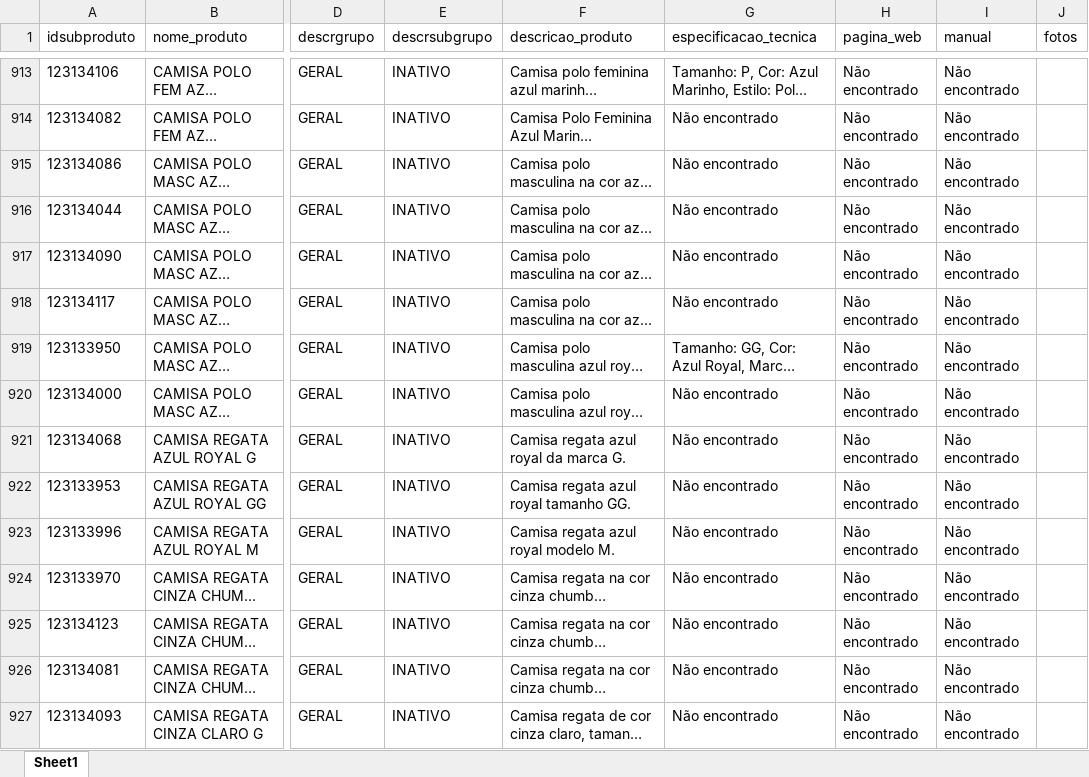
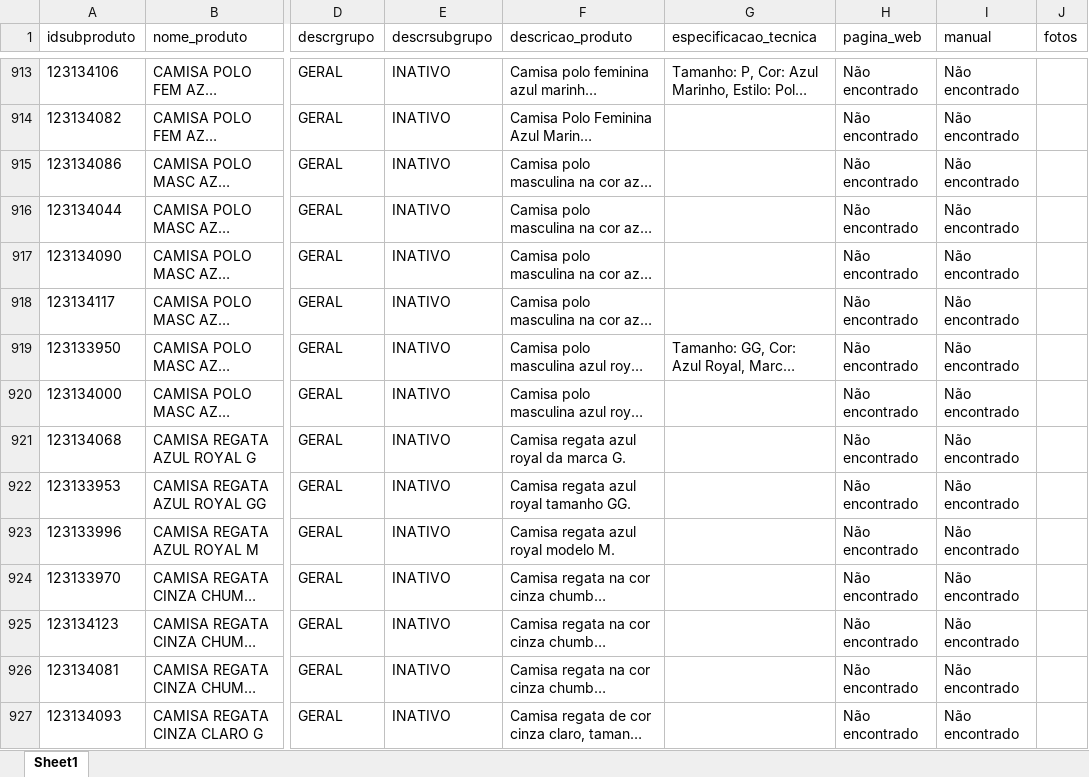
Before and after one commit to celloguerra/enrich-agent, an Excel workbook: saida/produtos_enriquecidos_parte_4.xlsx, sheet Sheet1, drawn as a sheet; only a part is shown, gaps mark what is left out; long unchanged cells end in …; values as stored, in another font and other column widths than the file's, no borders; the diff covers the shown part only; the diff names each change by its address in the sheet, - before the commit and + after, or states it on an @@ line.

```diff
--- a/saida/produtos_enriquecidos_parte_4.xlsx (sheet Sheet1)
+++ b/saida/produtos_enriquecidos_parte_4.xlsx (sheet Sheet1)
-G914:G918 (especificacao_tecnica): Não encontrado
+G914:G918 (especificacao_tecnica): (empty)
-G920:G927 (especificacao_tecnica): Não encontrado
+G920:G927 (especificacao_tecnica): (empty)
```
Also changed, not shown: 201 edited cells elsewhere in this sheet, saida/produtos_enriquecidos_parte_1.xlsx, saida/produtos_enriquecidos_parte_2.xlsx, 10 other files.
